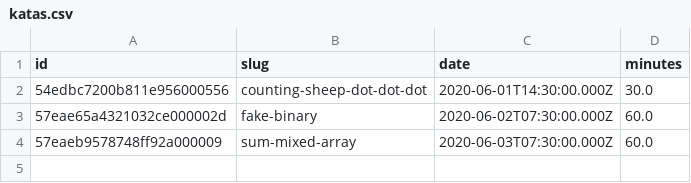
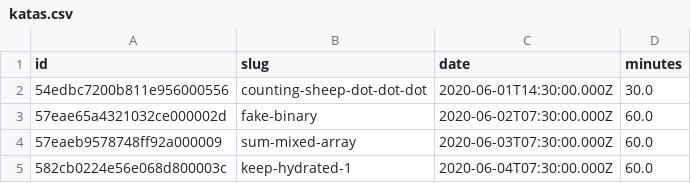
Before and after one commit to agalvezcorell/codewars-kata-student-correction-ih, a CSV file: input/katas.csv, drawn as a sheet; the diff names each change by its address in the sheet, - before the commit and + after, or states it on an @@ line.

```diff
--- a/input/katas.csv
+++ b/input/katas.csv
+row 5: 582cb0224e56e068d800003c | keep-hydrated-1 | 2020-06-04T07:30:00.000Z | 60.0
```
Also changed, not shown: output/output.csv, 1 other file.
